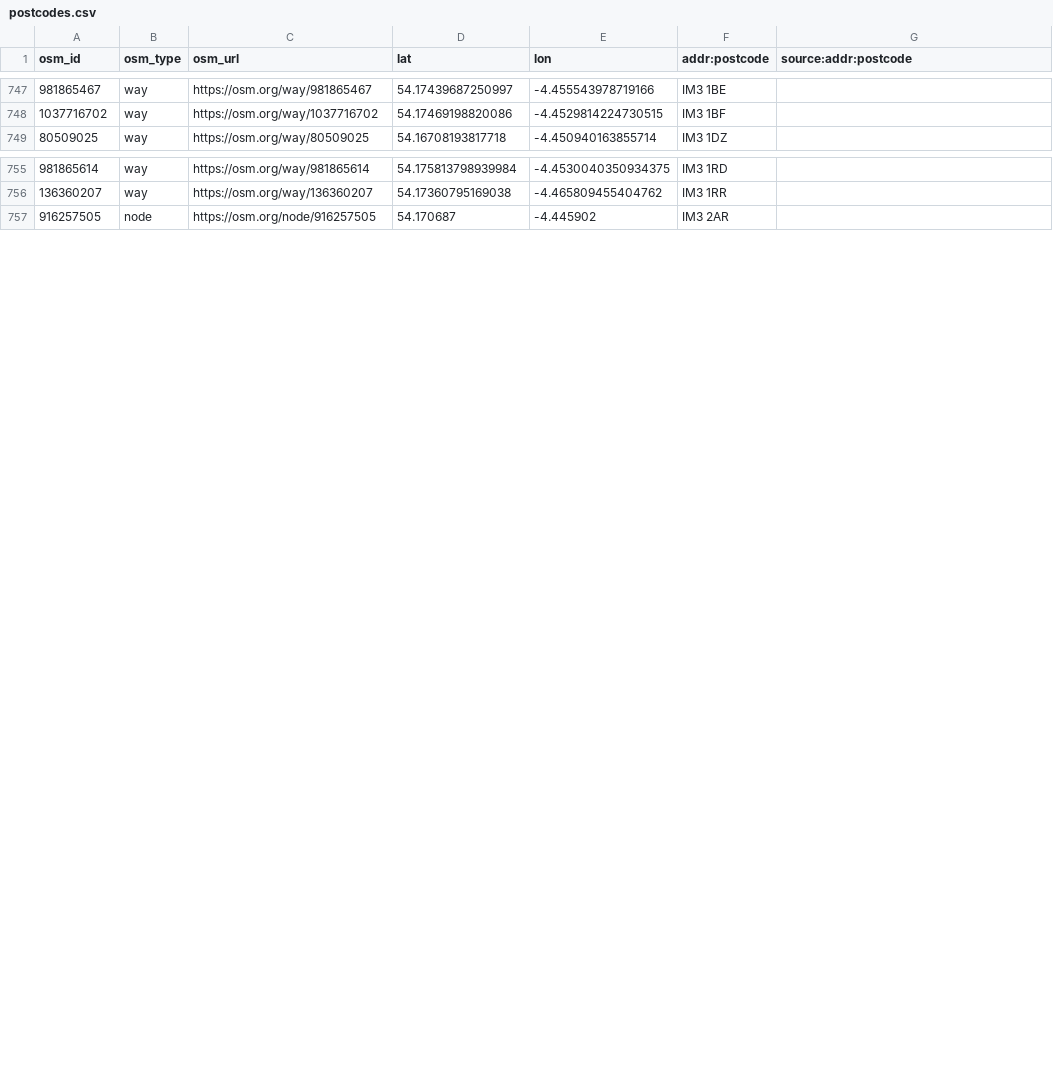
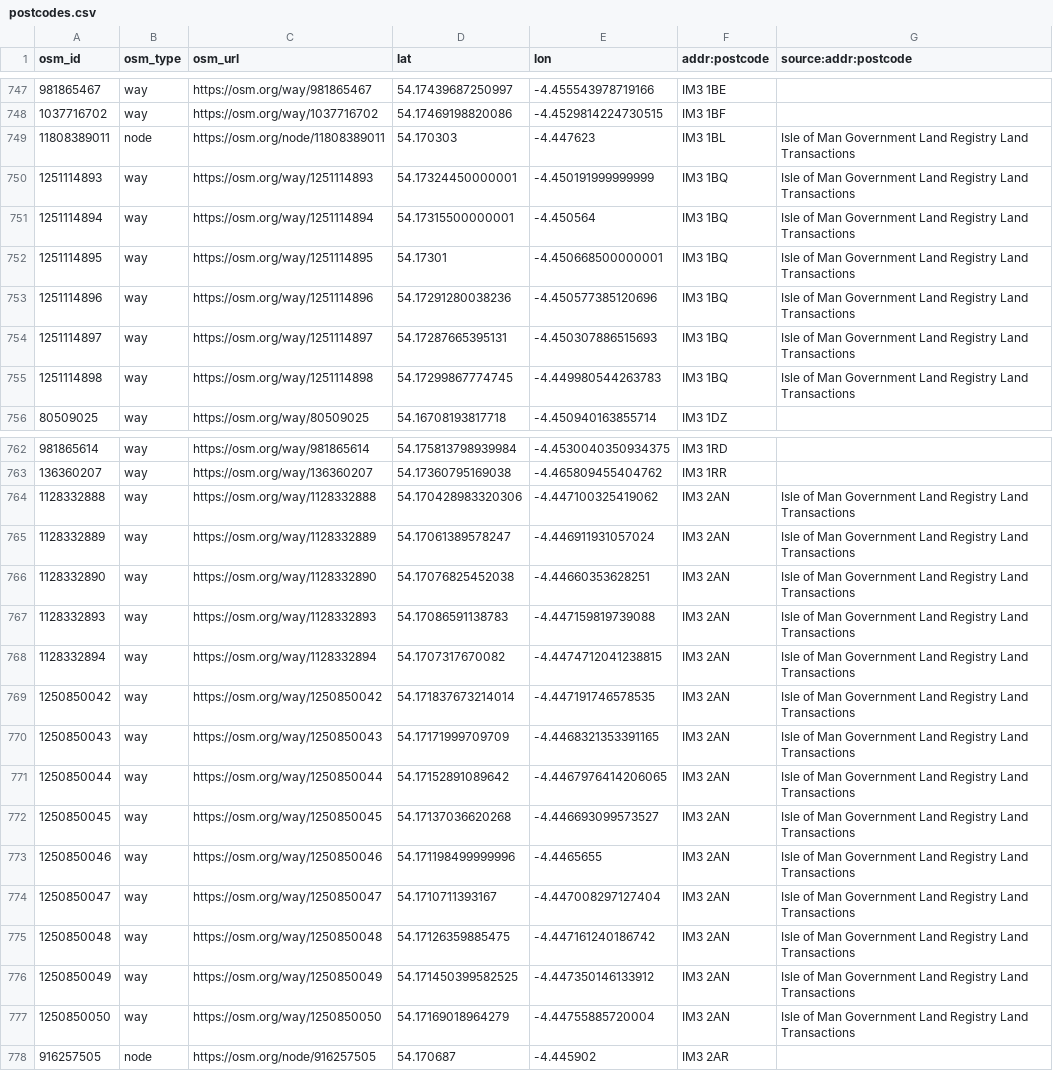
Before and after one commit to dankarran/isleofman-opendata, a CSV file: data/openstreetmap/outputs/postcodes/postcodes.csv, drawn as a sheet; only a part is shown, gaps mark what is left out; the diff covers the shown part only; the diff names each change by its address in the sheet, - before the commit and + after, or states it on an @@ line.

```diff
--- a/data/openstreetmap/outputs/postcodes/postcodes.csv
+++ b/data/openstreetmap/outputs/postcodes/postcodes.csv
+row 749: 11808389011 | node | https://osm.org/node/11808389011 | 54.170303 | -4.447623 | IM3 1BL | Isle of Man Government Land Registry Land Transactions
+row 750: 1251114893 | way | https://osm.org/way/1251114893 | 54.17324450000001 | -4.450191999999999 | IM3 1BQ | Isle of Man Government Land Registry Land Transactions
+row 751: 1251114894 | way | https://osm.org/way/1251114894 | 54.17315500000001 | -4.450564 | IM3 1BQ | Isle of Man Government Land Registry Land Transactions
+row 752: 1251114895 | way | https://osm.org/way/1251114895 | 54.17301 | -4.450668500000001 | IM3 1BQ | Isle of Man Government Land Registry Land Transactions
+row 753: 1251114896 | way | https://osm.org/way/1251114896 | 54.17291280038236 | -4.450577385120696 | IM3 1BQ | Isle of Man Government Land Registry Land Transactions
+row 754: 1251114897 | way | https://osm.org/way/1251114897 | 54.17287665395131 | -4.450307886515693 | IM3 1BQ | Isle of Man Government Land Registry Land Transactions
+row 755: 1251114898 | way | https://osm.org/way/1251114898 | 54.17299867774745 | -4.449980544263783 | IM3 1BQ | Isle of Man Government Land Registry Land Transactions
+row 764: 1128332888 | way | https://osm.org/way/1128332888 | 54.170428983320306 | -4.447100325419062 | IM3 2AN | Isle of Man Government Land Registry Land Transactions
+row 765: 1128332889 | way | https://osm.org/way/1128332889 | 54.17061389578247 | -4.446911931057024 | IM3 2AN | Isle of Man Government Land Registry Land Transactions
+row 766: 1128332890 | way | https://osm.org/way/1128332890 | 54.17076825452038 | -4.44660353628251 | IM3 2AN | Isle of Man Government Land Registry Land Transactions
+row 767: 1128332893 | way | https://osm.org/way/1128332893 | 54.17086591138783 | -4.447159819739088 | IM3 2AN | Isle of Man Government Land Registry Land Transactions
+row 768: 1128332894 | way | https://osm.org/way/1128332894 | 54.1707317670082 | -4.4474712041238815 | IM3 2AN | Isle of Man Government Land Registry Land Transactions
+row 769: 1250850042 | way | https://osm.org/way/1250850042 | 54.171837673214014 | -4.447191746578535 | IM3 2AN | Isle of Man Government Land Registry Land Transactions
+row 770: 1250850043 | way | https://osm.org/way/1250850043 | 54.17171999709709 | -4.4468321353391165 | IM3 2AN | Isle of Man Government Land Registry Land Transactions
+row 771: 1250850044 | way | https://osm.org/way/1250850044 | 54.17152891089642 | -4.4467976414206065 | IM3 2AN | Isle of Man Government Land Registry Land Transactions
+row 772: 1250850045 | way | https://osm.org/way/1250850045 | 54.17137036620268 | -4.446693099573527 | IM3 2AN | Isle of Man Government Land Registry Land Transactions
+row 773: 1250850046 | way | https://osm.org/way/1250850046 | 54.171198499999996 | -4.4465655 | IM3 2AN | Isle of Man Government Land Registry Land Transactions
+row 774: 1250850047 | way | https://osm.org/way/1250850047 | 54.1710711393167 | -4.447008297127404 | IM3 2AN | Isle of Man Government Land Registry Land Transactions
+row 775: 1250850048 | way | https://osm.org/way/1250850048 | 54.17126359885475 | -4.447161240186742 | IM3 2AN | Isle of Man Government Land Registry Land Transactions
+row 776: 1250850049 | way | https://osm.org/way/1250850049 | 54.171450399582525 | -4.447350146133912 | IM3 2AN | Isle of Man Government Land Registry Land Transactions
+row 777: 1250850050 | way | https://osm.org/way/1250850050 | 54.17169018964279 | -4.44755885720004 | IM3 2AN | Isle of Man Government Land Registry Land Transactions
```
Also changed, not shown: 2 added rows elsewhere in this file, data/openstreetmap/outputs/addresses/addresses.csv, data/openstreetmap/outputs/bus-stops/bus-stops.csv, 12 other files.
